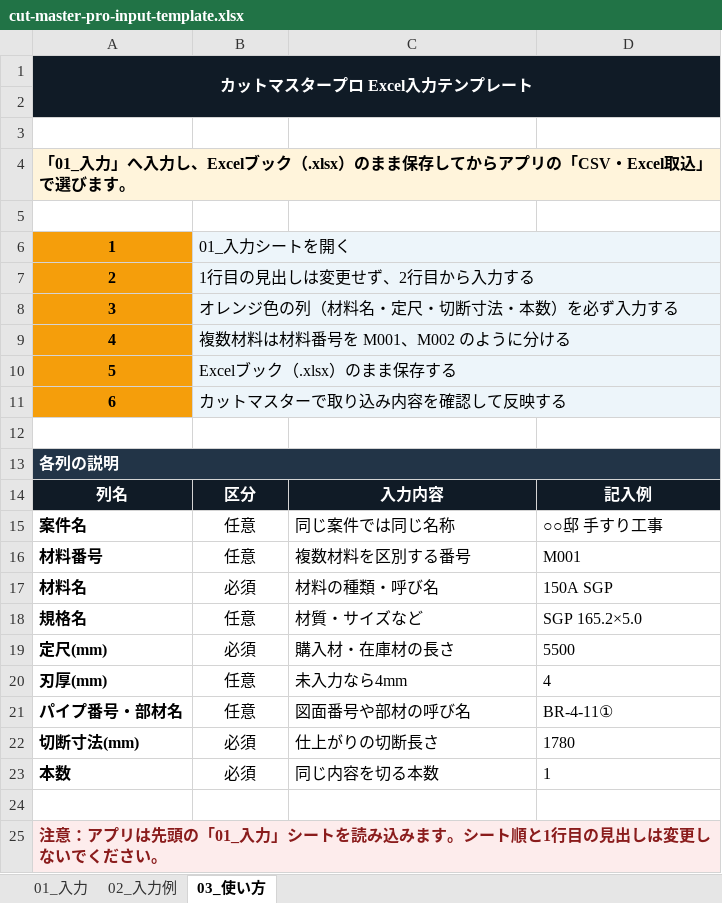
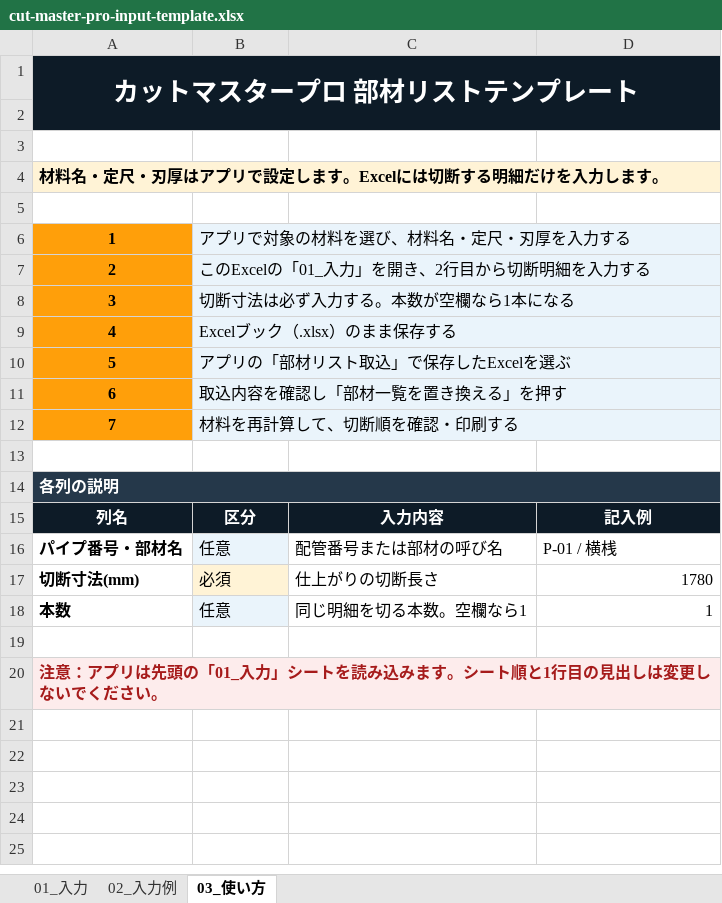
Before and after one commit to yukitekko/cut-master-pro, an Excel workbook: public/templates/cut-master-pro-input-template.xlsx, sheet 03_使い方, drawn as a sheet; values as stored, in another font and other column widths than the file's, no borders; conditional formats not drawn; removed rows and columns are numbered as before the commit, all else as after; the diff names each change by its address in the sheet, - before the commit and + after, or states it on an @@ line.

```diff
--- a/public/templates/cut-master-pro-input-template.xlsx (sheet 03_使い方)
+++ b/public/templates/cut-master-pro-input-template.xlsx (sheet 03_使い方)
@@ column A renumbered between rows 1 and 10 @@
@@ A1 text size: larger @@
-B6: 01_入力シートを開く
+B6: アプリで対象の材料を選び、材料名・定尺・刃厚を入力する
-B7: 1行目の見出しは変更せず、2行目から入力する
+B7: このExcelの「01_入力」を開き、2行目から切断明細を入力する
-B8: オレンジ色の列（材料名・定尺・切断寸法・本数）を必ず入力する
+B8: 切断寸法は必ず入力する。本数が空欄なら1本になる
-row 9: 4 | 複数材料は材料番号を M001、M002 のように分ける
-B10: カットマスターで取り込み内容を確認して反映する
+B10: アプリの「部材リスト取込」で保存したExcelを選ぶ
+row 11: 6 | 取込内容を確認し「部材一覧を置き換える」を押す
+row 12: 7 | 材料を再計算して、切断順を確認・印刷する
-row 15: 案件名 | 任意 | 同じ案件では同じ名称 | ○○邸 手すり工事
-row 16: 材料番号 | 任意 | 複数材料を区別する番号 | M001
-row 17: 材料名 | 必須 | 材料の種類・呼び名 | 150A SGP
-row 18: 規格名 | 任意 | 材質・サイズなど | SGP 165.2×5.0
-row 19: 定尺(mm) | 必須 | 購入材・在庫材の長さ | 5500
-row 20: 刃厚(mm) | 任意 | 未入力なら4mm | 4
-B16:B17 alignment: center
+B16:B17 alignment: left
-B16 fill: none
+B16 fill: #EAF4FB
-C16: 図面番号や部材の呼び名
+C16: 配管番号または部材の呼び名
-D16: BR-4-11①
+D16: P-01 / 横桟
-B17 fill: none
+B17 fill: #FFF3D6
-D17 alignment: left
+D17 alignment: right
-row 23: 本数 | 必須 | 同じ内容を切る本数 | 1
+row 18: 本数 | 任意 | 同じ明細を切る本数。空欄なら1 | 1
-A20 text colour: #8A1C1C
+A20 text colour: #A61B1B
```
Also changed, not shown: sheet 02_入力例, sheet 01_入力, 5 other files.
